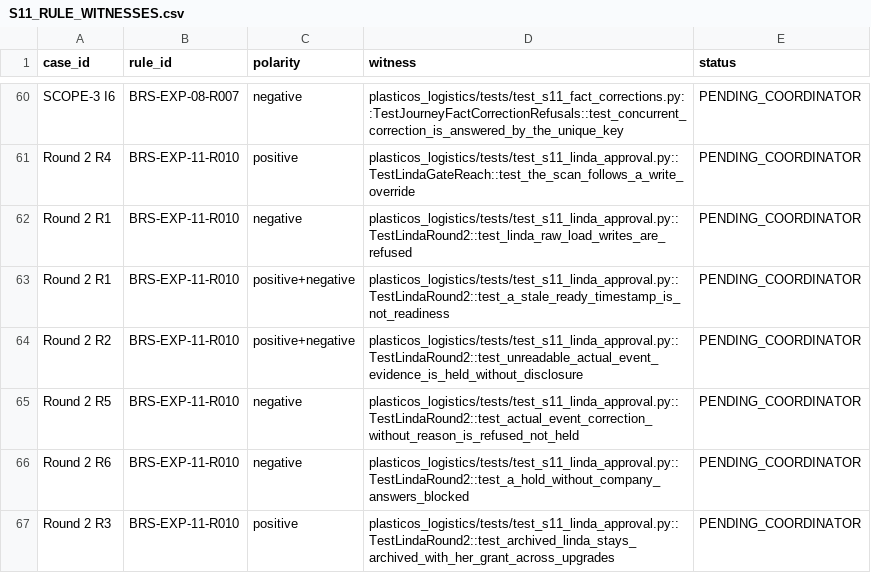
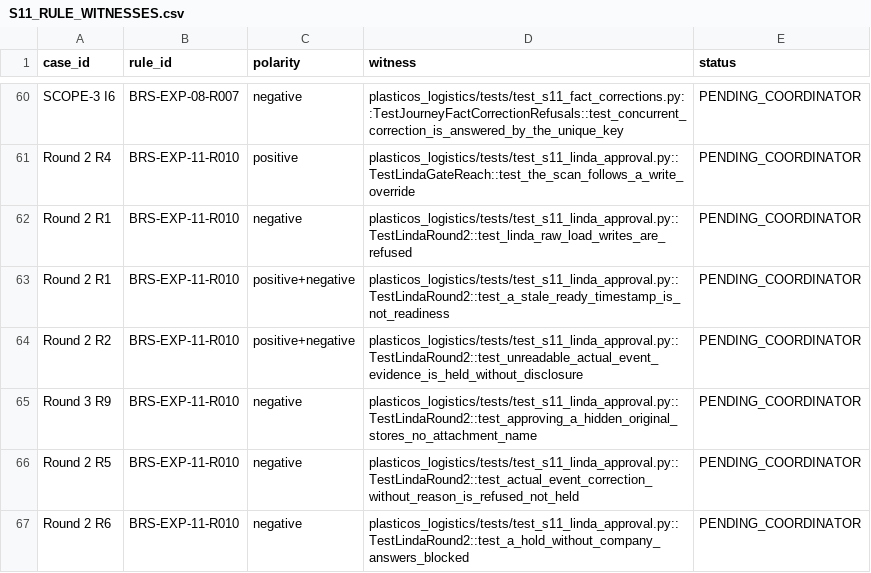
Before and after one commit to cryptoxdog/IB-Odoo_19, a CSV file: docs/campaigns/future-add-ons/PlasticOS_Export/EVIDENCE/S11/S11_RULE_WITNESSES.csv, drawn as a sheet; only a part is shown, gaps mark what is left out; the shorter side is filled out with more unchanged rows; the diff names each change by its address in the sheet, - before the commit and + after, or states it on an @@ line.

```diff
--- a/docs/campaigns/future-add-ons/PlasticOS_Export/EVIDENCE/S11/S11_RULE_WITNESSES.csv
+++ b/docs/campaigns/future-add-ons/PlasticOS_Export/EVIDENCE/S11/S11_RULE_WITNESSES.csv
+row 65: Round 3 R9 | BRS-EXP-11-R010 | negative | plasticos_logistics/tests/test_s11_linda_approval.py::TestLindaRound2::test_approving_a_hidden_original_stores_no_attachment_name | PENDING_COORDINATOR
```
Also changed, not shown: 3 other files.
